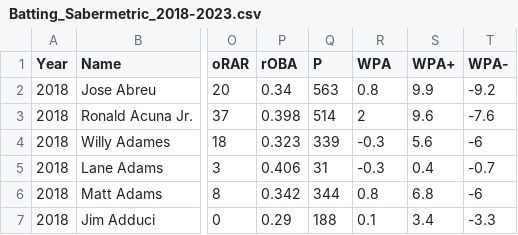
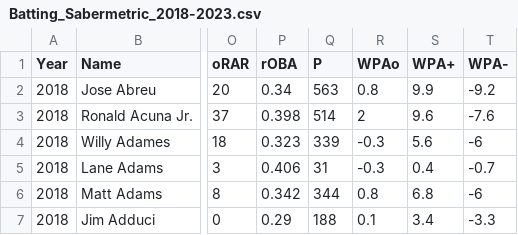
Before and after one commit to adelicer24/Senior-IS, a CSV file: mlb_data/Batting_Sabermetric_2018-2023.csv, drawn as a sheet; only a part is shown, gaps mark what is left out; the diff names each change by its address in the sheet, - before the commit and + after, or states it on an @@ line.

```diff
--- a/mlb_data/Batting_Sabermetric_2018-2023.csv
+++ b/mlb_data/Batting_Sabermetric_2018-2023.csv
-R1: WPA
+R1: WPAo
```
Also changed, not shown: mlb_data/Pitching_Advanced_2018-2023.csv, mlb_data/Pitching_Sabermetric_2018-2023.csv, 6 other files.
